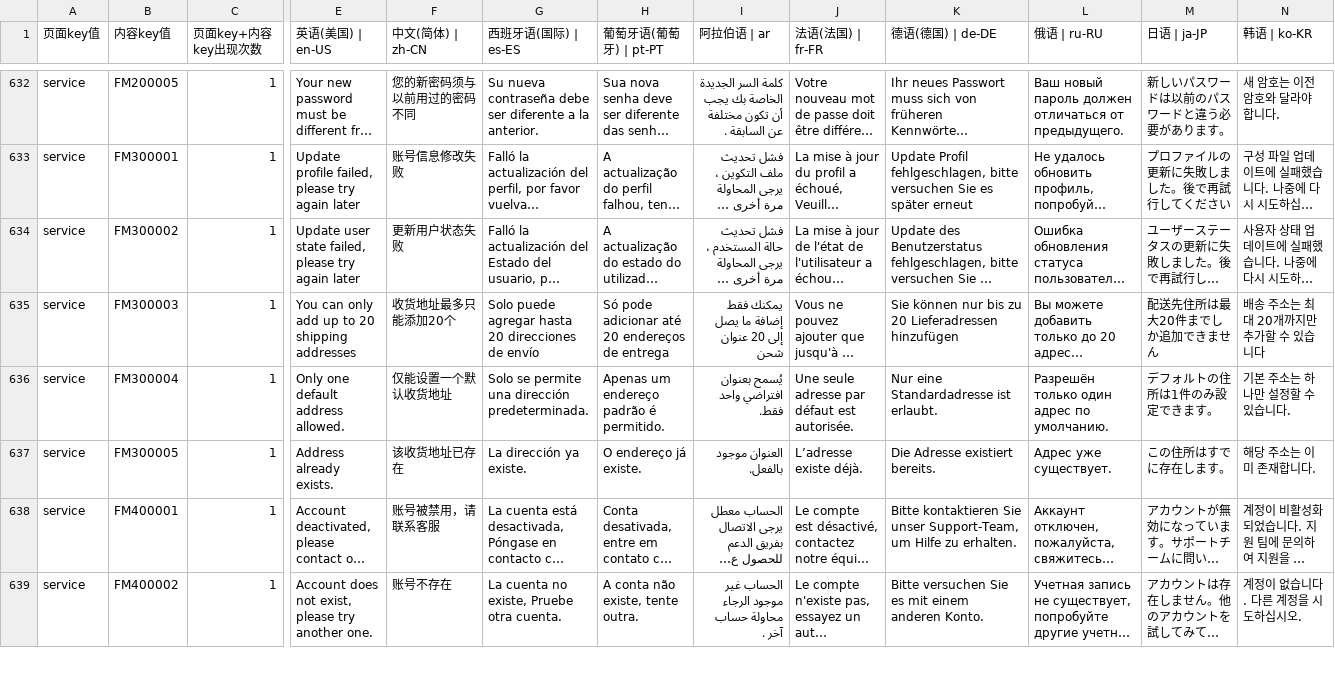
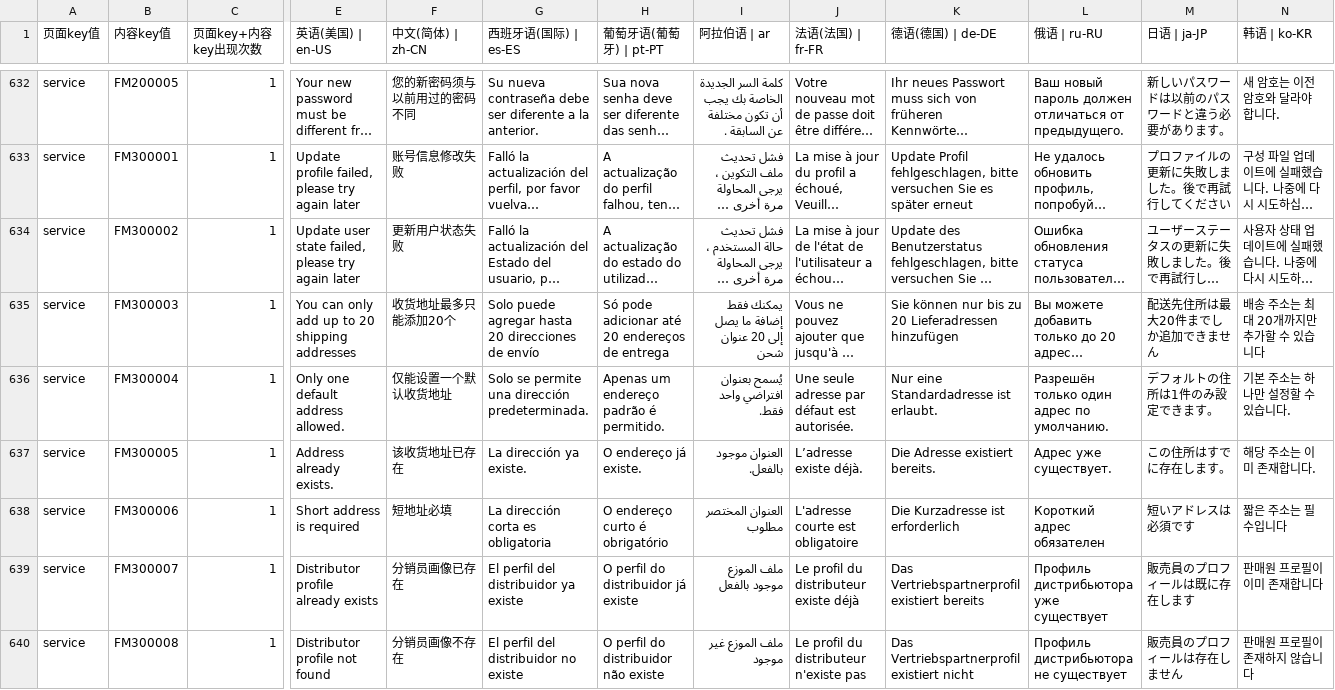
Before and after one commit to chenzhenyuan123/monorepo, a CSV file: apps/distribution/plugins/i18n/i18n.csv, drawn as a sheet; only a part is shown, gaps mark what is left out; the shorter side is filled out with more unchanged rows; long unchanged cells end in …; rows hold the shown columns only; the diff covers the shown part only; the diff names each change by its address in the sheet, - before the commit and + after, or states it on an @@ line.

Commit message:
feat：FlyLink收单锁汇项目-国际化变更

```diff
--- a/apps/distribution/plugins/i18n/i18n.csv
+++ b/apps/distribution/plugins/i18n/i18n.csv
+row 638: service | FM300006 | 1 | Short address is required | 短地址必填 | La dirección corta es obligatoria | O endereço curto é obrigatório | العنوان المختصر مطلوب | L'adresse courte est obligatoire | Die Kurzadresse ist erforderlich | Короткий адрес обязателен | 短いアドレスは必須です | 짧은 주소는 필수입니다
+row 639: service | FM300007 | 1 | Distributor profile already exists | 分销员画像已存在 | El perfil del distribuidor ya existe | O perfil do distribuidor já existe | ملف الموزع موجود بالفعل | Le profil du distributeur existe déjà | Das Vertriebspartnerprofil existiert bereits | Профиль дистрибьютора уже существует | 販売員のプロフィールは既に存在します | 판매원 프로필이 이미 존재합니다
+row 640: service | FM300008 | 1 | Distributor profile not found | 分销员画像不存在 | El perfil del distribuidor no existe | O perfil do distribuidor não existe | ملف الموزع غير موجود | Le profil du distributeur n'existe pas | Das Vertriebspartnerprofil existiert nicht | Профиль дистрибьютора не существует | 販売員のプロフィールは存在しません | 판매원 프로필이 존재하지 않습니다
```
Also changed, not shown: 3 added rows and 30 edited cells elsewhere in this file.
